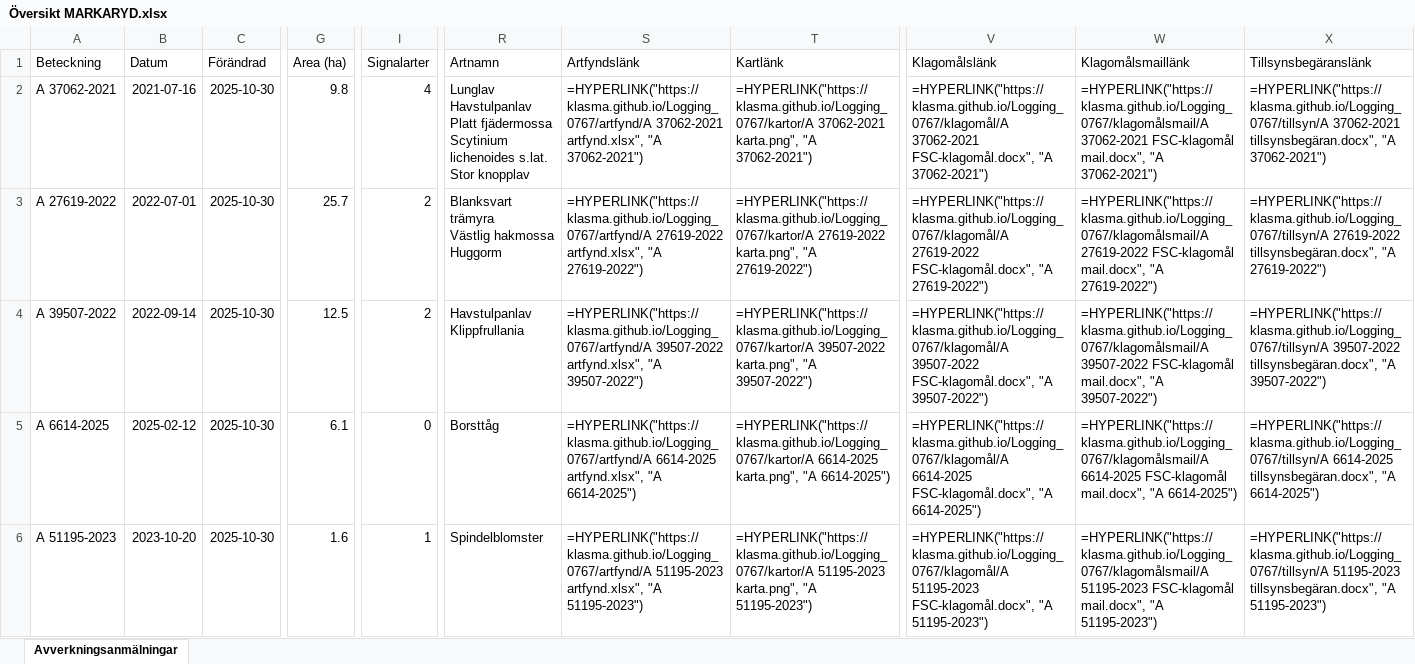
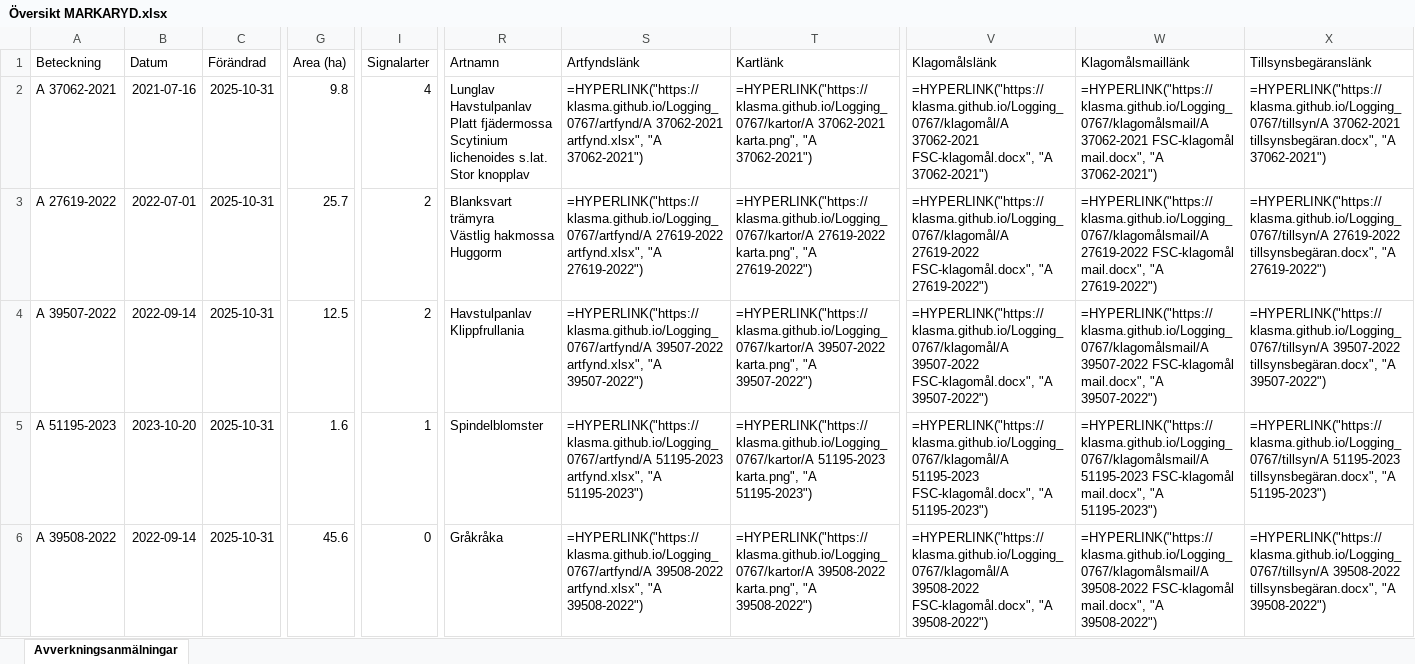
Before and after one commit to klasma/Logging_0767, an Excel workbook: Översikt MARKARYD.xlsx, sheet Avverkningsanmälningar, drawn as a sheet; only a part is shown, gaps mark what is left out; values as stored, in another font and other column widths than the file's, no borders; formulas without a stored value are shown as written; the diff covers the shown part only; the diff names each change by its address in the sheet, - before the commit and + after, or states it on an @@ line.

```diff
--- a/Översikt MARKARYD.xlsx (sheet Avverkningsanmälningar)
+++ b/Översikt MARKARYD.xlsx (sheet Avverkningsanmälningar)
-C2:C6 (Förändrad): 2025-10-30
+C2:C6 (Förändrad): 2025-10-31
-A5 (Beteckning): A 6614-2025
+A5 (Beteckning): A 51195-2023
-B5 (Datum): 2025-02-12
+B5 (Datum): 2023-10-20
-G5 (Area (ha)): 6.1
+G5 (Area (ha)): 1.6
-I5 (Signalarter): 0
+I5 (Signalarter): 1
-R5 (Artnamn): Borsttåg
+R5 (Artnamn): Spindelblomster
-S5 (Artfyndslänk): =HYPERLINK("https://klasma.github.io/Logging_0767/artfynd/A 6614-2025 artfynd.xlsx", "A 6614-2025")
+S5 (Artfyndslänk): =HYPERLINK("https://klasma.github.io/Logging_0767/artfynd/A 51195-2023 artfynd.xlsx", "A 51195-2023")
-T5 (Kartlänk): =HYPERLINK("https://klasma.github.io/Logging_0767/kartor/A 6614-2025 karta.png", "A 6614-2025")
+T5 (Kartlänk): =HYPERLINK("https://klasma.github.io/Logging_0767/kartor/A 51195-2023 karta.png", "A 51195-2023")
-V5 (Klagomålslänk): =HYPERLINK("https://klasma.github.io/Logging_0767/klagomål/A 6614-2025 FSC-klagomål.docx", "A 6614-2025")
+V5 (Klagomålslänk): =HYPERLINK("https://klasma.github.io/Logging_0767/klagomål/A 51195-2023 FSC-klagomål.docx", "A 51195-2023")
-W5 (Klagomålsmaillänk): =HYPERLINK("https://klasma.github.io/Logging_0767/klagomålsmail/A 6614-2025 FSC-klagomål mail.docx", "A 6614-2025")
+W5 (Klagomålsmaillänk): =HYPERLINK("https://klasma.github.io/Logging_0767/klagomålsmail/A 51195-2023 FSC-klagomål mail.docx", "A 51195-2023")
-X5 (Tillsynsbegäranslänk): =HYPERLINK("https://klasma.github.io/Logging_0767/tillsyn/A 6614-2025 tillsynsbegäran.docx", "A 6614-2025")
+X5 (Tillsynsbegäranslänk): =HYPERLINK("https://klasma.github.io/Logging_0767/tillsyn/A 51195-2023 tillsynsbegäran.docx", "A 51195-2023")
-A6 (Beteckning): A 51195-2023
+A6 (Beteckning): A 39508-2022
-B6 (Datum): 2023-10-20
+B6 (Datum): 2022-09-14
-G6 (Area (ha)): 1.6
+G6 (Area (ha)): 45.6
-I6 (Signalarter): 1
+I6 (Signalarter): 0
-R6 (Artnamn): Spindelblomster
+R6 (Artnamn): Gråkråka
-S6 (Artfyndslänk): =HYPERLINK("https://klasma.github.io/Logging_0767/artfynd/A 51195-2023 artfynd.xlsx", "A 51195-2023")
+S6 (Artfyndslänk): =HYPERLINK("https://klasma.github.io/Logging_0767/artfynd/A 39508-2022 artfynd.xlsx", "A 39508-2022")
-T6 (Kartlänk): =HYPERLINK("https://klasma.github.io/Logging_0767/kartor/A 51195-2023 karta.png", "A 51195-2023")
+T6 (Kartlänk): =HYPERLINK("https://klasma.github.io/Logging_0767/kartor/A 39508-2022 karta.png", "A 39508-2022")
-V6 (Klagomålslänk): =HYPERLINK("https://klasma.github.io/Logging_0767/klagomål/A 51195-2023 FSC-klagomål.docx", "A 51195-2023")
+V6 (Klagomålslänk): =HYPERLINK("https://klasma.github.io/Logging_0767/klagomål/A 39508-2022 FSC-klagomål.docx", "A 39508-2022")
-W6 (Klagomålsmaillänk): =HYPERLINK("https://klasma.github.io/Logging_0767/klagomålsmail/A 51195-2023 FSC-klagomål mail.docx", "A 51195-2023")
+W6 (Klagomålsmaillänk): =HYPERLINK("https://klasma.github.io/Logging_0767/klagomålsmail/A 39508-2022 FSC-klagomål mail.docx", "A 39508-2022")
-X6 (Tillsynsbegäranslänk): =HYPERLINK("https://klasma.github.io/Logging_0767/tillsyn/A 51195-2023 tillsynsbegäran.docx", "A 51195-2023")
+X6 (Tillsynsbegäranslänk): =HYPERLINK("https://klasma.github.io/Logging_0767/tillsyn/A 39508-2022 tillsynsbegäran.docx", "A 39508-2022")
```
Also changed, not shown: 1711 edited cells elsewhere in this sheet, artfynd/A 27619-2022 artfynd.xlsx, artfynd/A 29201-2025 artfynd.xlsx, 34 other files.
